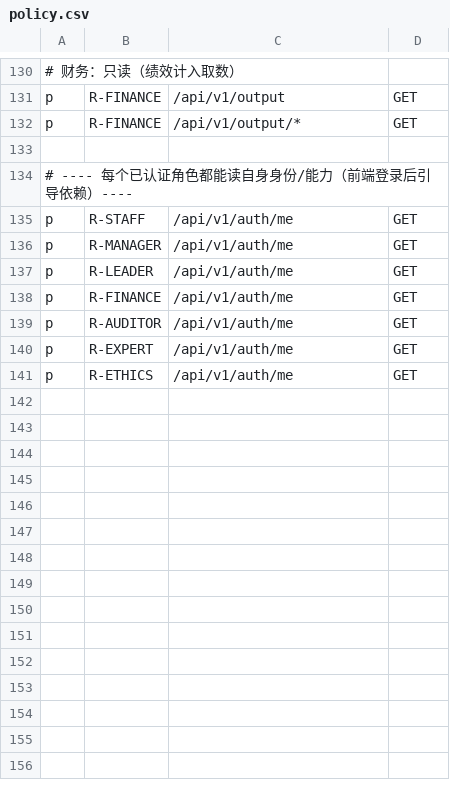
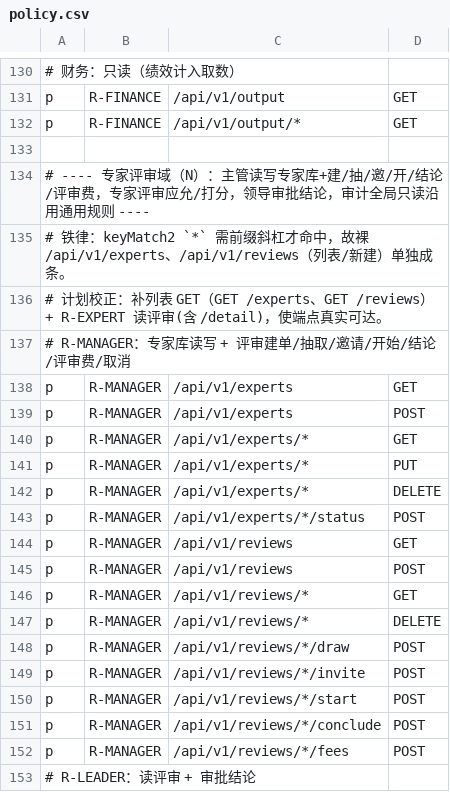
Before and after one commit to jacknjzhou/science-research-project, a CSV file: backend-go/internal/platform/auth/policy.csv, drawn as a sheet; only a part is shown, gaps mark what is left out; the shorter side is filled out with more unchanged rows; the diff covers the shown part only.

Commit message:
feat(N): Casbin 权限规则 + caps/Enforce 派生测试
- R-MANAGER 专家库读写+建/抽/邀/开/结论/评审费；R-LEADER 读+审批结论；R-EXPERT 读评审+应允/打分
- 计划校正：补裸列表 GET/POST（keyMatch2 单星需前缀斜杠）+ 专家评审读 /detail，端点真实可达
- 复用 perfEnf/hasCapExact，未重复定义；R-AUDITOR 全局只读沿用通用规则不新增写

```diff
--- a/backend-go/internal/platform/auth/policy.csv
+++ b/backend-go/internal/platform/auth/policy.csv
@@ -133 +133,21 @@ p, R-FINANCE, /api/v1/output/*,                  GET
 
+# ---- 专家评审域（N）：主管读写专家库+建/抽/邀/开/结论/评审费，专家评审应允/打分，领导审批结论，审计全局只读沿用通用规则 ----
+# 铁律：keyMatch2 `*` 需前缀斜杠才命中，故裸 /api/v1/experts、/api/v1/reviews（列表/新建）单独成条。
+# 计划校正：补列表 GET（GET /experts、GET /reviews）+ R-EXPERT 读评审(含 /detail)，使端点真实可达。
+# R-MANAGER：专家库读写 + 评审建单/抽取/邀请/开始/结论/评审费/取消
+p, R-MANAGER, /api/v1/experts,                    GET
+p, R-MANAGER, /api/v1/experts,                    POST
+p, R-MANAGER, /api/v1/experts/*,                  GET
+p, R-MANAGER, /api/v1/experts/*,                  PUT
+p, R-MANAGER, /api/v1/experts/*,                  DELETE
+p, R-MANAGER, /api/v1/experts/*/status,           POST
+p, R-MANAGER, /api/v1/reviews,                    GET
+p, R-MANAGER, /api/v1/reviews,                    POST
+p, R-MANAGER, /api/v1/reviews/*,                  GET
+p, R-MANAGER, /api/v1/reviews/*,                  DELETE
+p, R-MANAGER, /api/v1/reviews/*/draw,             POST
+p, R-MANAGER, /api/v1/reviews/*/invite,           POST
+p, R-MANAGER, /api/v1/reviews/*/start,            POST
+p, R-MANAGER, /api/v1/reviews/*/conclude,         POST
+p, R-MANAGER, /api/v1/reviews/*/fees,             POST
+# R-LEADER：读评审 + 审批结论
```
Also changed, not shown: 11 added rows elsewhere in this file, 1 other file.
